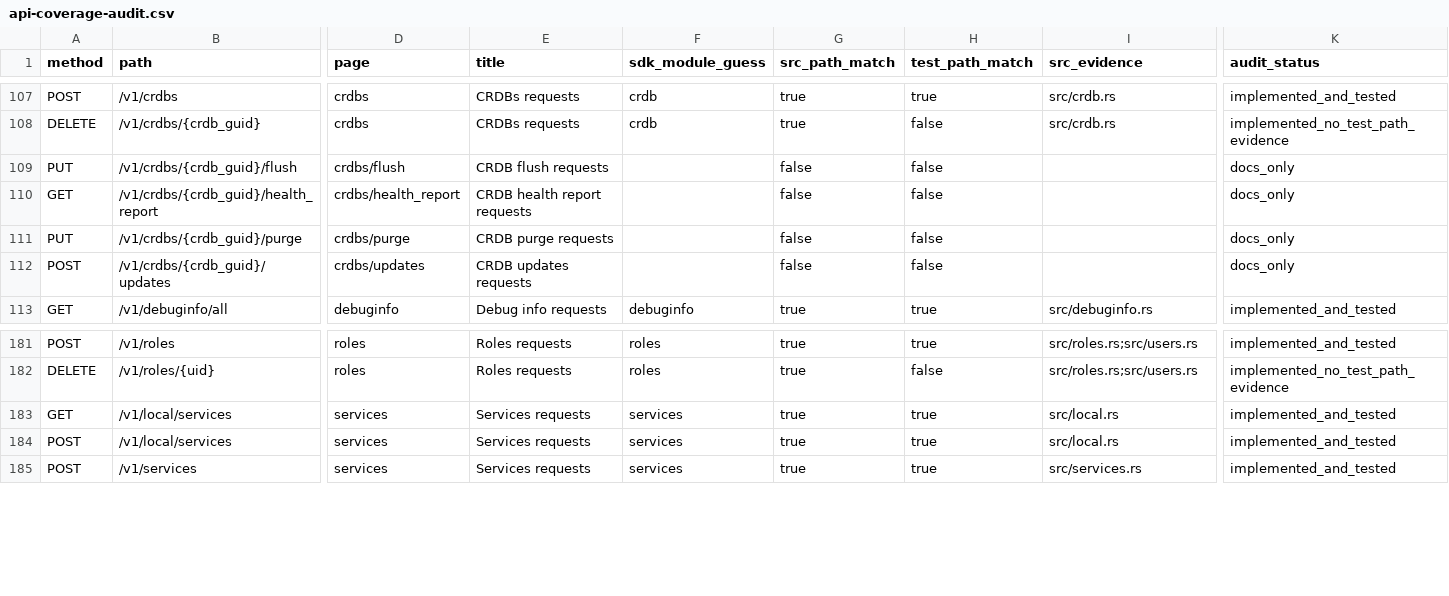
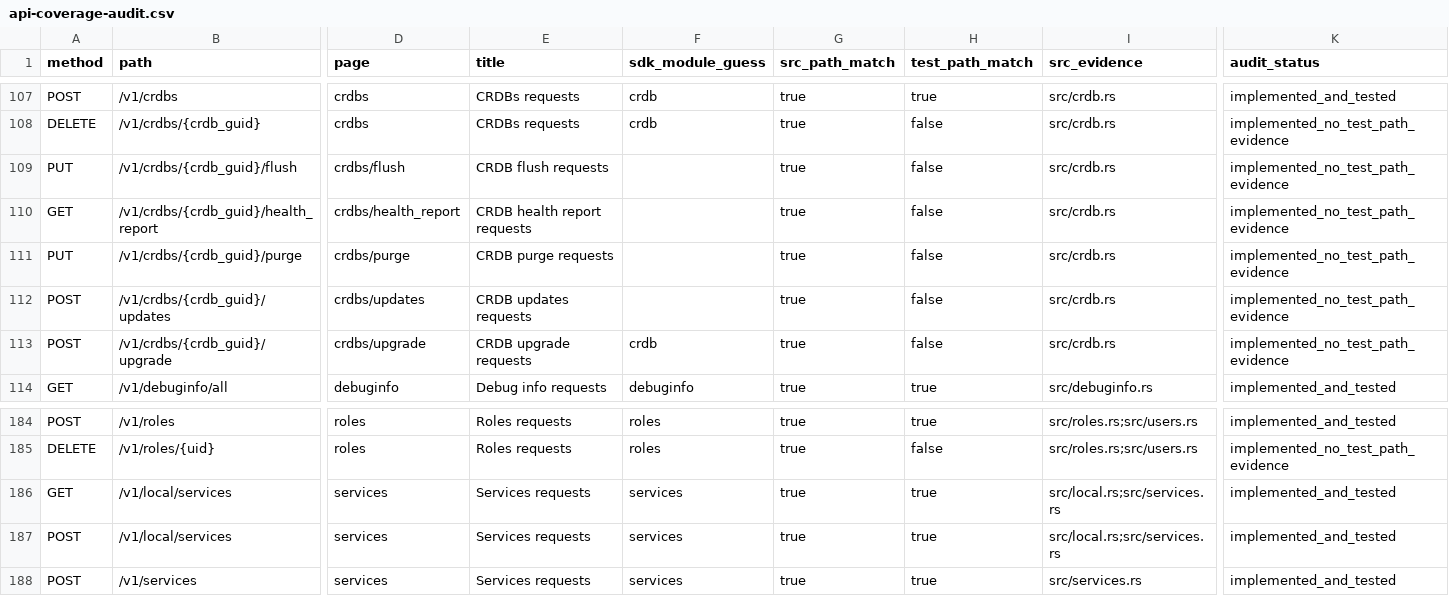
Before and after one commit to redis-developer/redis-enterprise-rs, a CSV file: docs/api-coverage-audit.csv, drawn as a sheet; only a part is shown, gaps mark what is left out; addresses are those after the commit; rows hold the shown columns only; the diff covers the shown part only; the diff names each change by its address in the sheet, - before the commit and + after, or states it on an @@ line.

```diff
--- a/docs/api-coverage-audit.csv
+++ b/docs/api-coverage-audit.csv
-G109:G112 (src_path_match): false
+G109:G112 (src_path_match): true
-I109:I112 (src_evidence): (empty)
+I109:I112 (src_evidence): src/crdb.rs
-K109:K112 (audit_status): docs_only
+K109:K112 (audit_status): implemented_no_test_path_evidence
+row 113: POST | /v1/crdbs/{crdb_guid}/upgrade | crdbs/upgrade | CRDB upgrade requests | crdb | true | false | src/crdb.rs | implemented_no_test_path_evidence
-I186:I187 (src_evidence): src/local.rs
+I186:I187 (src_evidence): src/local.rs;src/services.rs
```
Also changed, not shown: 2 added rows and 53 edited cells elsewhere in this file, docs/api-inventory.csv, 12 other files.
